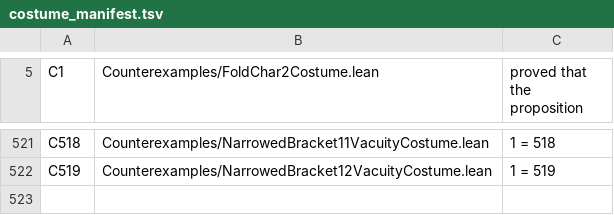
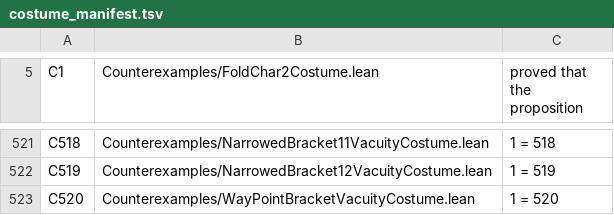
Before and after one commit to elliotweaver/phys-lean, a TSV file: scripts/costume_manifest.tsv, drawn as a sheet; only a part is shown, gaps mark what is left out; the diff names each change by its address in the sheet, - before the commit and + after, or states it on an @@ line.

Commit message:
D6 / arc-D THE DIGITS: THE WAY-POINTS EVALUATED FREE — read alpha(M_Z) and sin^2theta_W(M_Z) from the SAME certified D4 tower as certified two-sided rational readings, landing FREE, never targeted, now that the D5 narrowing campaign crossed BELOW measured precision. FREE INSTRUMENT-CHECK: the SAME pipeline reproduces the banked exact way-points 1582/27, 190/3, dressed 74 EXACTLY (width 0). alpha(M_Z)=invAlphaMZ vz squeezed FREE between the EXACT electroweak way-point floor 1582/27 and the D5-next-12 derived endpoint ceiling 32019546505738/471238898037 (no posited v/M_Z scale); sin^2theta_W(M_Z)=3/8 exact, strictly below 3/8 at the non-abelian-reduced depth. ONE CAUSE: 1582/27 serves as floor, free width-0 partial sum, and decomposition anchor. The v/M_Z NUMERAL is route-not-yet-found (handed onward), never asserted/fitted; the measured alpha(M_Z)/sin^2theta_W appear only in removable prose. 13 audited decls foundations-only. C520 bites 1=520. NEXT: D7.

```diff
--- a/scripts/costume_manifest.tsv
+++ b/scripts/costume_manifest.tsv
+row 523: C520 | Counterexamples/WayPointBracketVacuityCostume.lean | 1 = 520
```
Also changed, not shown: 6 other files.
